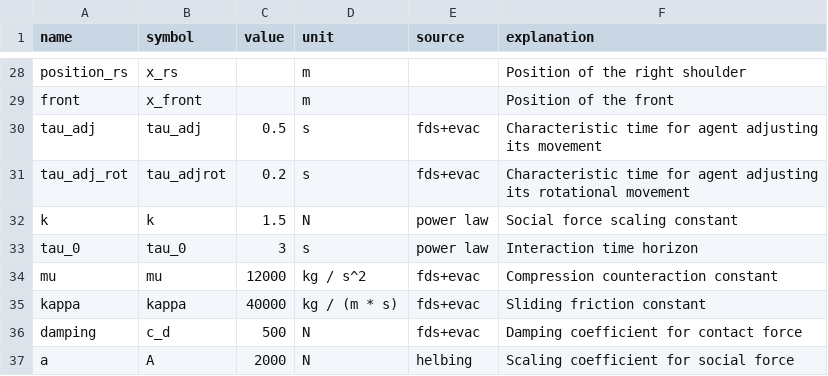
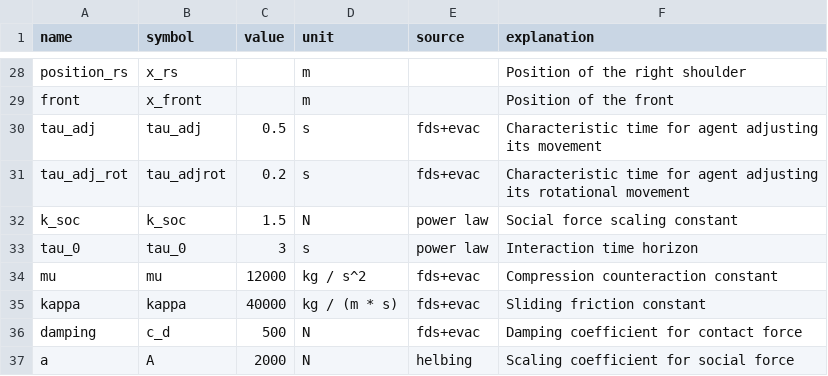
Before and after one commit to crowddynamics/crowddynamics, a CSV file: crowd_dynamics/tables/agent_table.csv, drawn as a sheet; only a part is shown, gaps mark what is left out.

```diff
--- a/crowd_dynamics/tables/agent_table.csv
+++ b/crowd_dynamics/tables/agent_table.csv
@@ -31,3 +31,3 @@ tau_adj,tau_adj,0.5,s,fds+evac,Characteristic time for agent adjusting its  move
 tau_adj_rot,tau_adjrot,0.2,s,fds+evac,Characteristic time for agent adjusting its  rotational movement
-k,k,1.5,N,power law,Social force scaling constant
+k_soc,k_soc,1.5,N,power law,Social force scaling constant
 tau_0,tau_0,3,s,power law,Interaction time horizon
```
Also changed, not shown: 19 other files.
